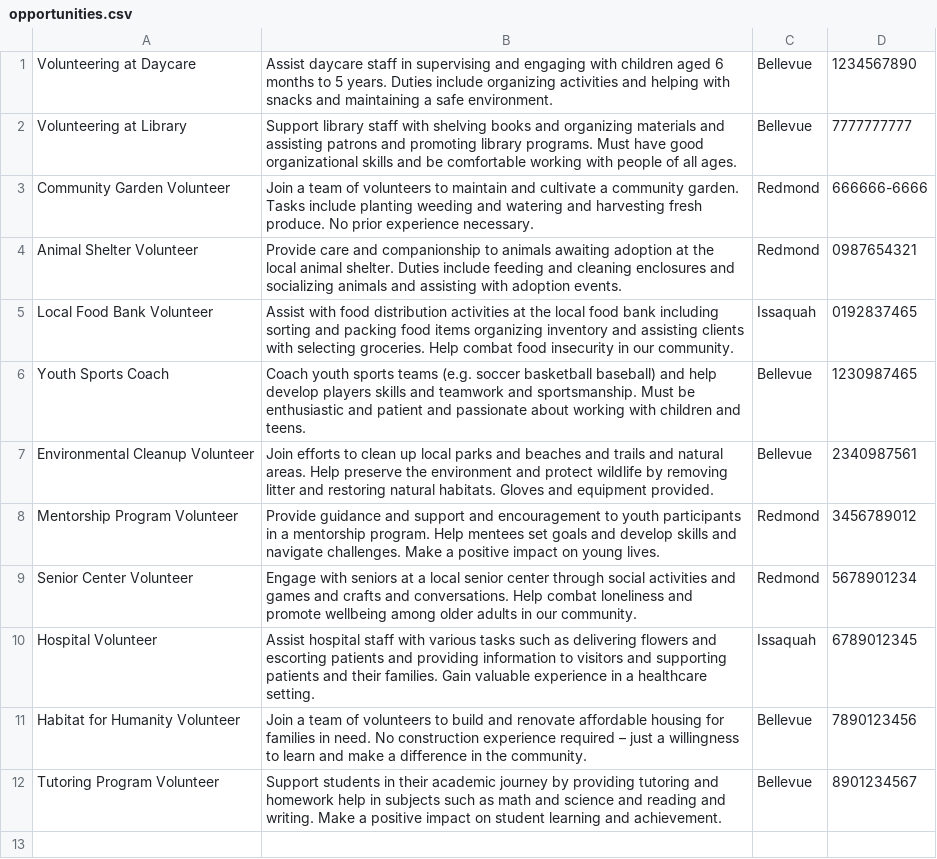
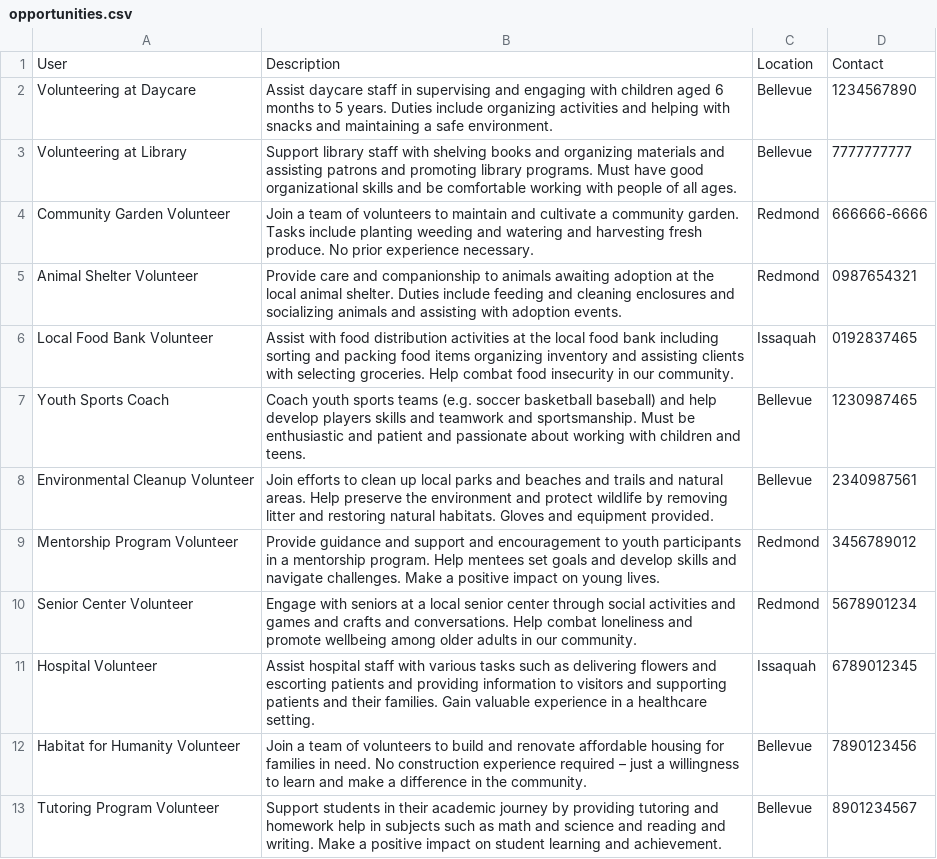
Before and after one commit to RaghavKR17/HackBytes, a CSV file: opportunities.csv, drawn as a sheet; the diff names each change by its address in the sheet, - before the commit and + after, or states it on an @@ line.

Commit message:
Update opportunities.csv

```diff
--- a/opportunities.csv
+++ b/opportunities.csv
+row 1: User | Description | Location | Contact
```
